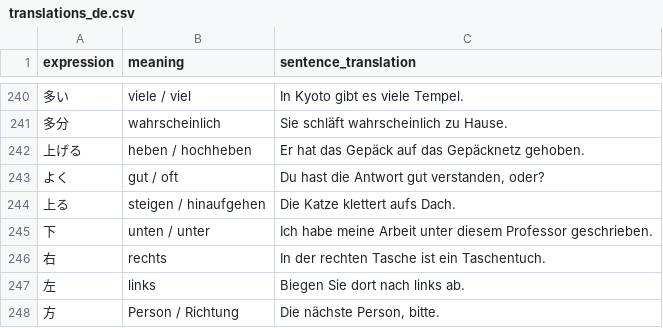
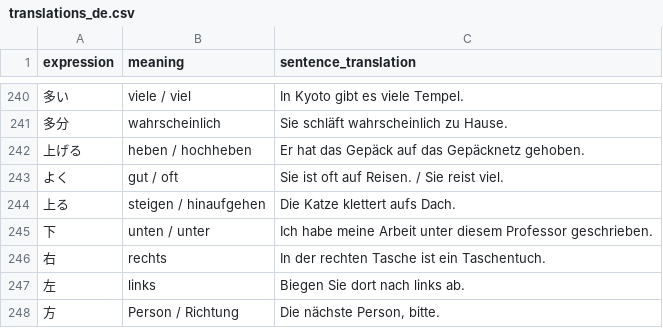
Before and after one commit to Berodin/Anki-Japanese-CoreDeck-Generator, a CSV file: data/translations_de.csv, drawn as a sheet; only a part is shown, gaps mark what is left out.

```diff
--- a/data/translations_de.csv
+++ b/data/translations_de.csv
@@ -242,3 +242,3 @@ expression,meaning,sentence_translation
 上げる,heben / hochheben,"Er hat das Gepäck auf das Gepäcknetz gehoben."
-よく,gut / oft,"Du hast die Antwort gut verstanden, oder?"
+よく,gut / oft,"Sie ist oft auf Reisen. / Sie reist viel."
 上る,steigen / hinaufgehen,"Die Katze klettert aufs Dach."
```
Also changed, not shown: data/translations_en.csv, data/vocab_jp.csv.
